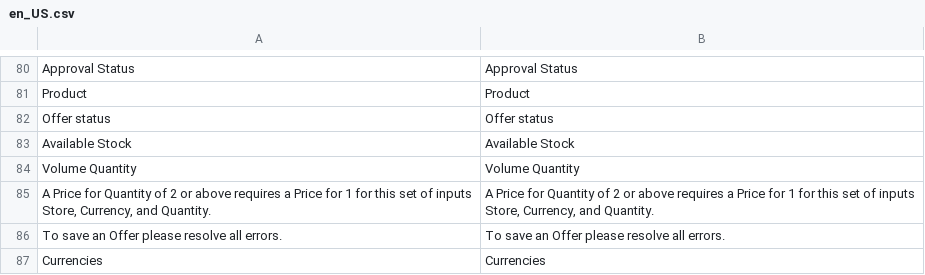
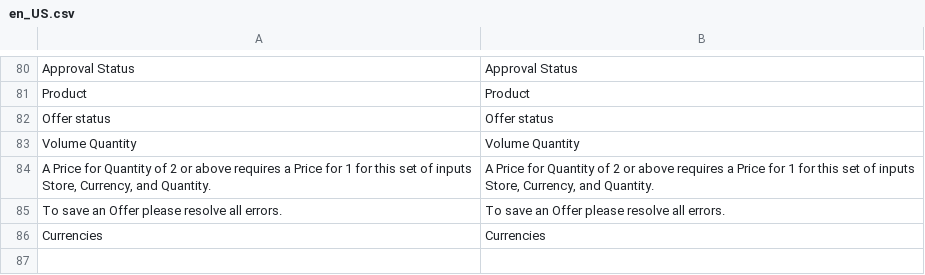
Before and after one commit to spryker/product-offer-merchant-portal-gui, a CSV file: data/translation/Zed/en_US.csv, drawn as a sheet; only a part is shown, gaps mark what is left out; the diff names each change by its address in the sheet, - before the commit and + after, or states it on an @@ line.

```diff
--- a/data/translation/Zed/en_US.csv
+++ b/data/translation/Zed/en_US.csv
-row 83: Available Stock | Available Stock
```
Also changed, not shown: data/translation/Zed/de_DE.csv, 1 other file.
